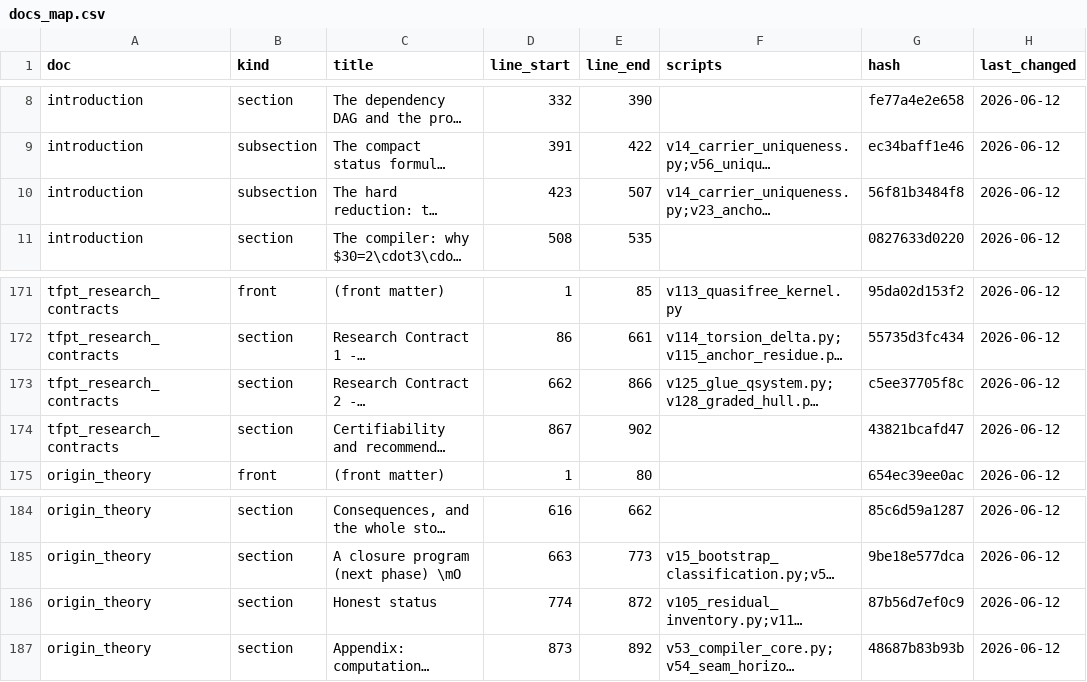
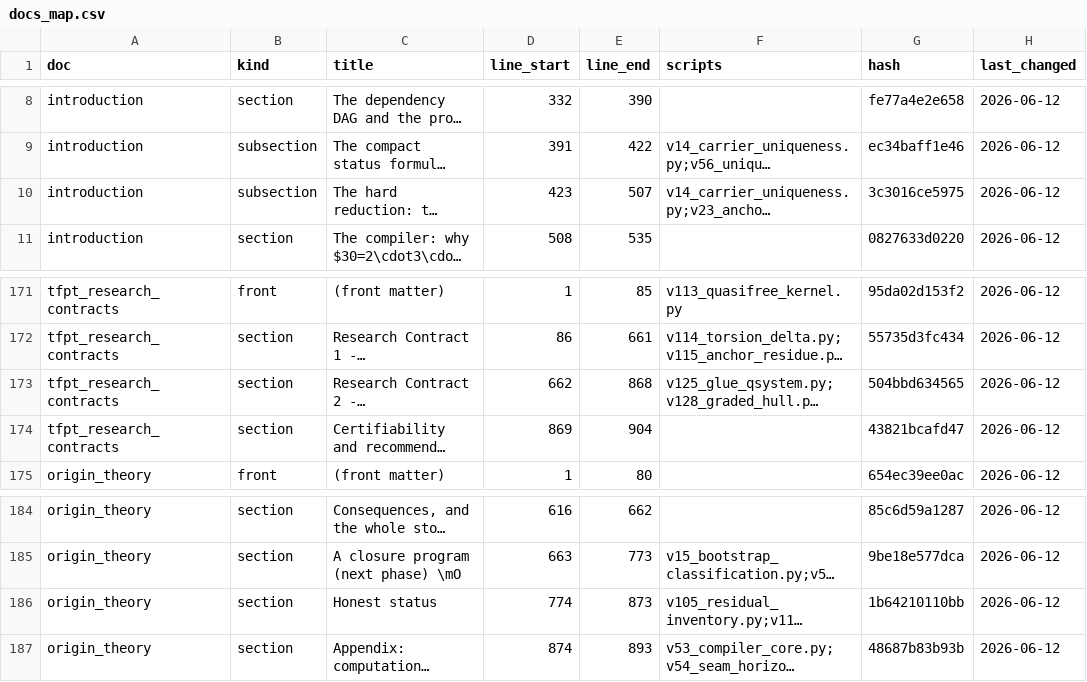
Before and after one commit to sthamann/tfpt-theoryv4, a CSV file: verification/docs_map.csv, drawn as a sheet; only a part is shown, gaps mark what is left out; long unchanged cells end in …; the diff names each change by its address in the sheet, - before the commit and + after, or states it on an @@ line.

```diff
--- a/verification/docs_map.csv
+++ b/verification/docs_map.csv
-G10 (hash): 56f81b3484f8
+G10 (hash): 3c3016ce5975
-E173 (line_end): 866
+E173 (line_end): 868
-G173 (hash): c5ee37705f8c
+G173 (hash): 504bbd634565
-D174 (line_start): 867
+D174 (line_start): 869
-E174 (line_end): 902
+E174 (line_end): 904
-E186 (line_end): 872
+E186 (line_end): 873
-G186 (hash): 87b56d7ef0c9
+G186 (hash): 1b64210110bb
-D187 (line_start): 873
+D187 (line_start): 874
-E187 (line_end): 892
+E187 (line_end): 893
```
Also changed, not shown: verification/script_registry.csv, verification/status_ledger.csv, 34 other files.
